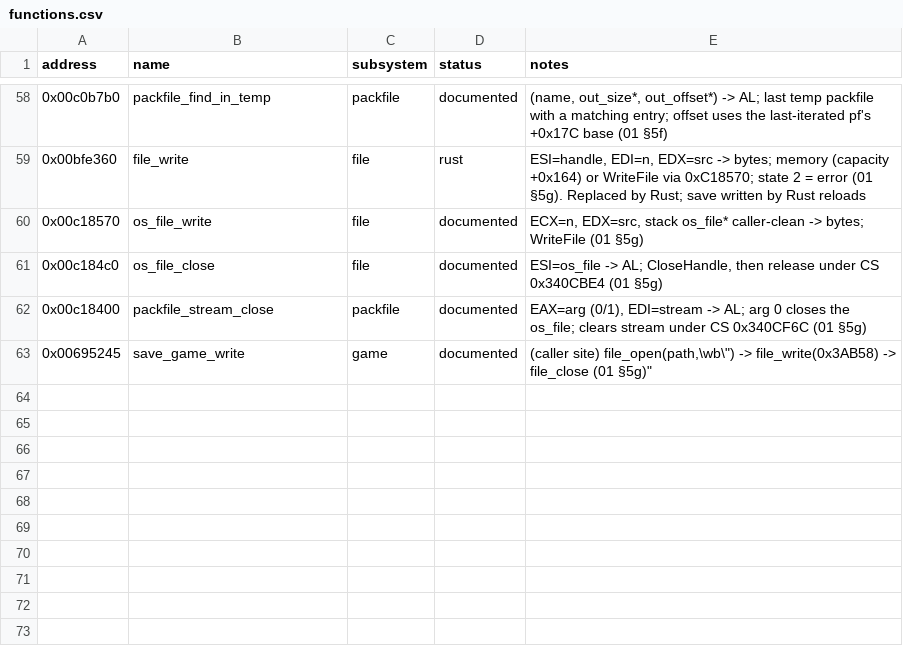
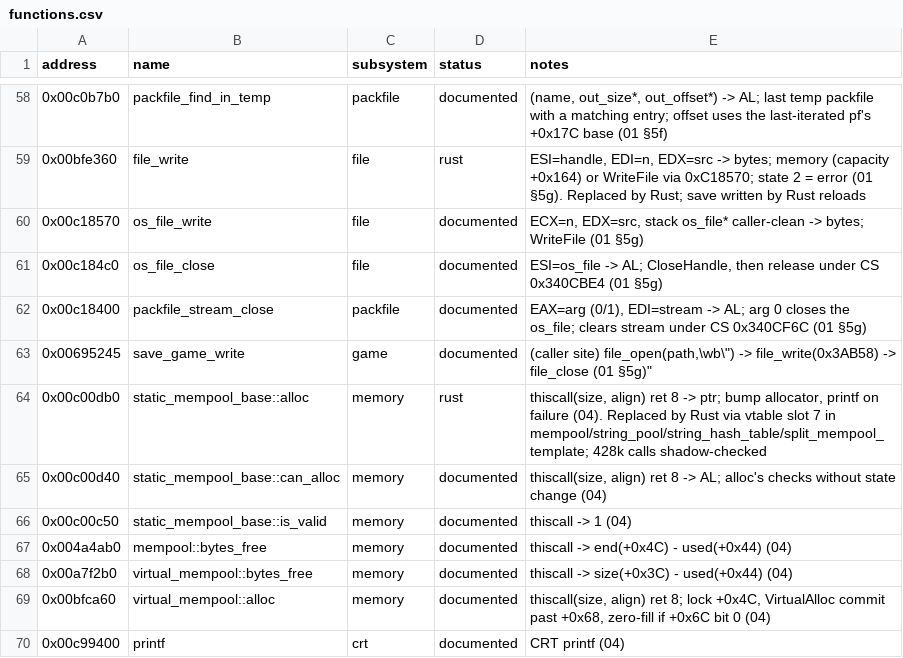
Before and after one commit to 16austin16/SR2-Decomp, a CSV file: docs/functions.csv, drawn as a sheet; only a part is shown, gaps mark what is left out; the diff names each change by its address in the sheet, - before the commit and + after, or states it on an @@ line.

```diff
--- a/docs/functions.csv
+++ b/docs/functions.csv
+row 64: 0x00c00db0 | static_mempool_base::alloc | memory | rust | thiscall(size, align) ret 8 -> ptr; bump allocator, printf on failure (04). Replaced by Rust via vtable slot 7 in mempool/string_pool/string_hash_table/split_mempool_template; 428k calls shadow-checked
+row 65: 0x00c00d40 | static_mempool_base::can_alloc | memory | documented | thiscall(size, align) ret 8 -> AL; alloc's checks without state change (04)
+row 66: 0x00c00c50 | static_mempool_base::is_valid | memory | documented | thiscall -> 1 (04)
+row 67: 0x004a4ab0 | mempool::bytes_free | memory | documented | thiscall -> end(+0x4C) - used(+0x44) (04)
+row 68: 0x00a7f2b0 | virtual_mempool::bytes_free | memory | documented | thiscall -> size(+0x3C) - used(+0x44) (04)
+row 69: 0x00bfca60 | virtual_mempool::alloc | memory | documented | thiscall(size, align) ret 8; lock +0x4C, VirtualAlloc commit past +0x68, zero-fill if +0x6C bit 0 (04)
+row 70: 0x00c99400 | printf | crt | documented | CRT printf (04)
```
Also changed, not shown: 6 other files.
